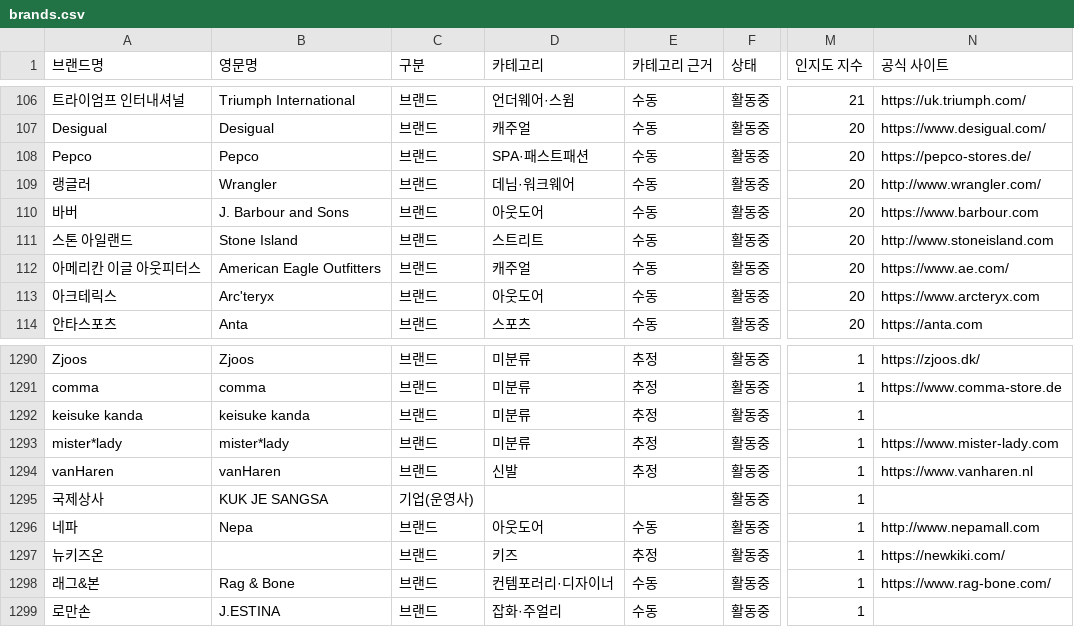
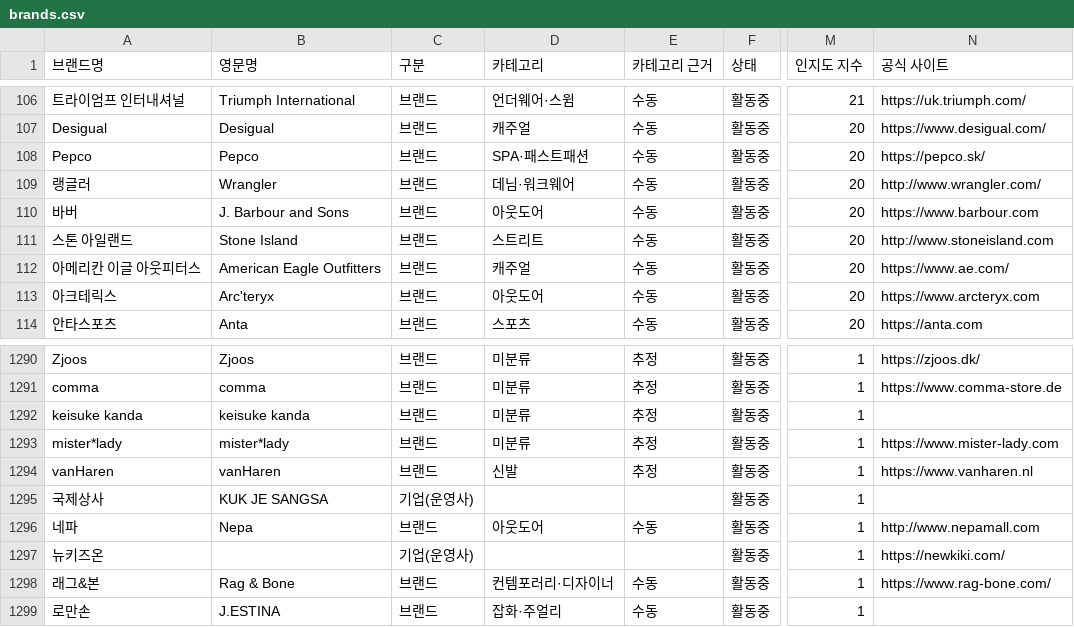
Before and after one commit to bluesiten/Brand, a CSV file: data/brands.csv, drawn as a sheet; only a part is shown, gaps mark what is left out; the diff names each change by its address in the sheet, - before the commit and + after, or states it on an @@ line.

```diff
--- a/data/brands.csv
+++ b/data/brands.csv
-N108 (공식 사이트): https://pepco-stores.de/
+N108 (공식 사이트): https://pepco.sk/
-C1297 (구분): 브랜드
+C1297 (구분): 기업(운영사)
-D1297 (카테고리): 키즈
+D1297 (카테고리): (empty)
-E1297 (카테고리 근거): 추정
+E1297 (카테고리 근거): (empty)
```
Also changed, not shown: 3 other files.
